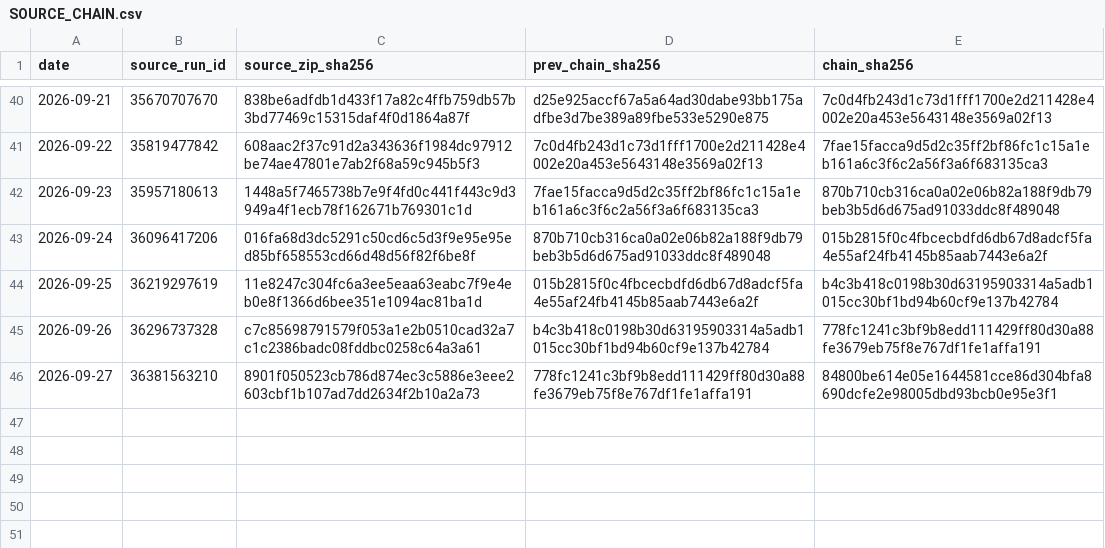
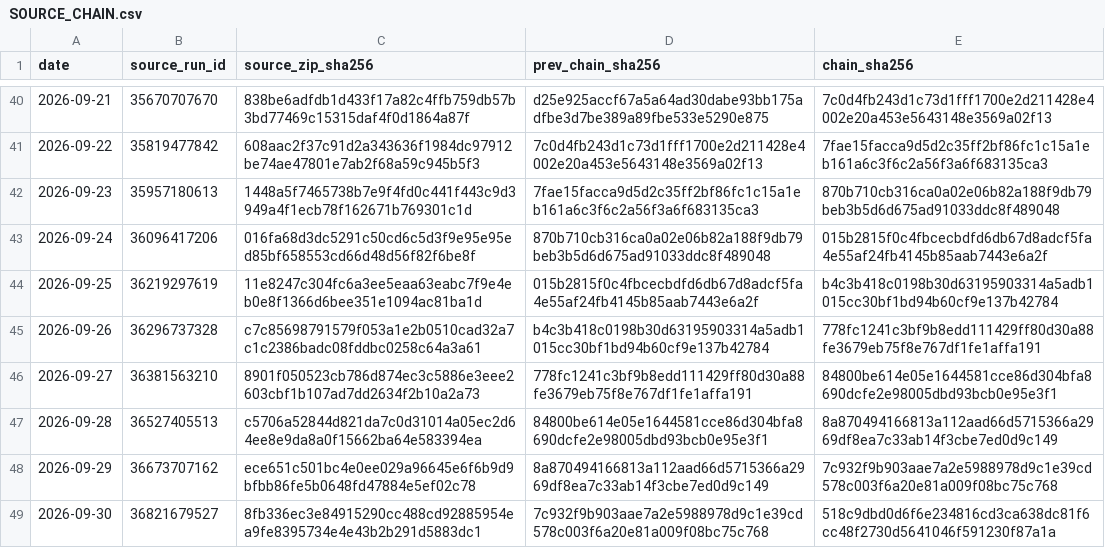
Before and after one commit to vmasardinha-coder/QRDS, a CSV file: runtime/ledgers/delta_paper_monitor/SOURCE_CHAIN.csv, drawn as a sheet; only a part is shown, gaps mark what is left out.

```diff
--- a/runtime/ledgers/delta_paper_monitor/SOURCE_CHAIN.csv
+++ b/runtime/ledgers/delta_paper_monitor/SOURCE_CHAIN.csv
@@ -46 +46,4 @@ date,source_run_id,source_zip_sha256,prev_chain_sha256,chain_sha256
 2026-09-27,36381563210,8901f050523cb786d874ec3c5886e3eee2603cbf1b107ad7dd2634f2b10a2a73,778fc1241c3bf9b8edd111429ff80d30a88fe3679eb75f8e767df1fe1affa191,84800be614e05e1644581cce86d304bfa8690dcfe2e98005dbd93bcb0e95e3f1
+2026-09-28,36527405513,c5706a52844d821da7c0d31014a05ec2d64ee8e9da8a0f15662ba64e583394ea,84800be614e05e1644581cce86d304bfa8690dcfe2e98005dbd93bcb0e95e3f1,8a870494166813a112aad66d5715366a2969df8ea7c33ab14f3cbe7ed0d9c149
+2026-09-29,36673707162,ece651c501bc4e0ee029a96645e6f6b9d9bfbb86fe5b0648fd47884e5ef02c78,8a870494166813a112aad66d5715366a2969df8ea7c33ab14f3cbe7ed0d9c149,7c932f9b903aae7a2e5988978d9c1e39cd578c003f6a20e81a009f08bc75c768
+2026-09-30,36821679527,8fb336ec3e84915290cc488cd92885954ea9fe8395734e4e43b2b291d5883dc1,7c932f9b903aae7a2e5988978d9c1e39cd578c003f6a20e81a009f08bc75c768,518c9dbd0d6f6e234816cd3ca638dc81f6cc48f2730d5641046f591230f87a1a
```
Also changed, not shown: runtime/ledgers/delta_paper_monitor/DAILY_NAV.csv, 7 other files.
